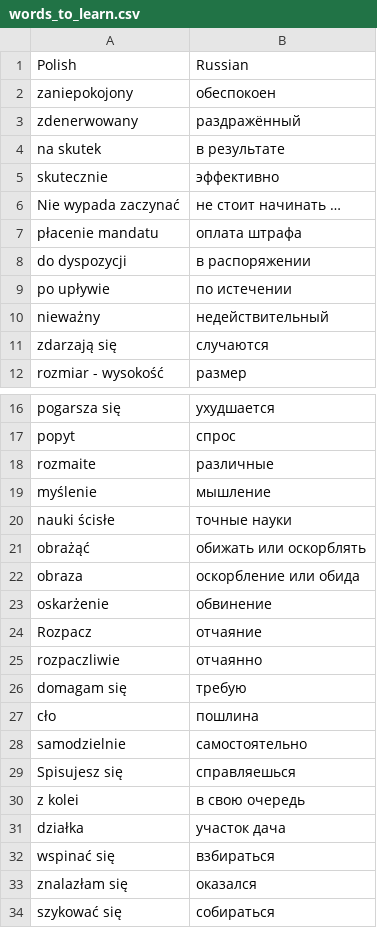
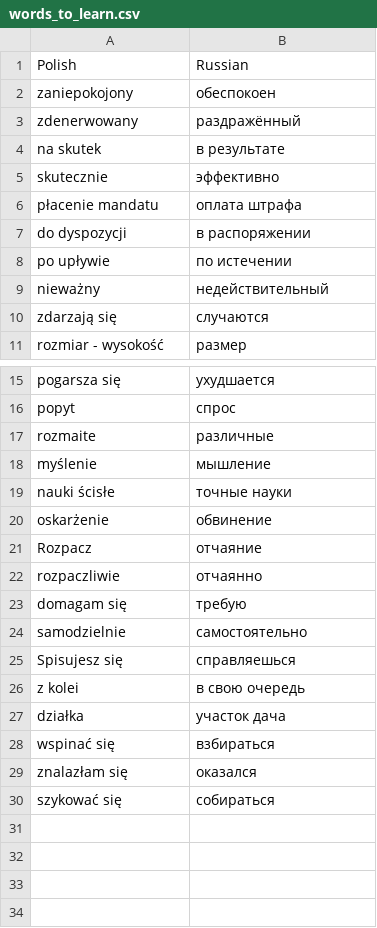
Before and after one commit to HEHABUSTb/python_bootcamp, a CSV file: Day_15-40_Intermediate/Day_31_Flash_Card_Project/data/words_to_learn.csv, drawn as a sheet; only a part is shown, gaps mark what is left out.

```diff
--- a/Day_15-40_Intermediate/Day_31_Flash_Card_Project/data/words_to_learn.csv
+++ b/Day_15-40_Intermediate/Day_31_Flash_Card_Project/data/words_to_learn.csv
@@ -5,3 +5,2 @@ na skutek, в результате
 skutecznie, эффективно
-Nie wypada zaczynać,не стоит начинать …
 płacenie mandatu,оплата штрафа
@@ -20,4 +19,2 @@ myślenie,мышление
 nauki ścisłe,точные науки
-obrażąć,обижать или оскорблять
-obraza,оскорбление или обида
 oskarżenie,обвинение
@@ -26,3 +23,2 @@ rozpaczliwie,отчаянно
 domagam się,требую
-сło,пошлина
 samodzielnie,cамостоятельно
```
Also changed, not shown: 10 other files.
